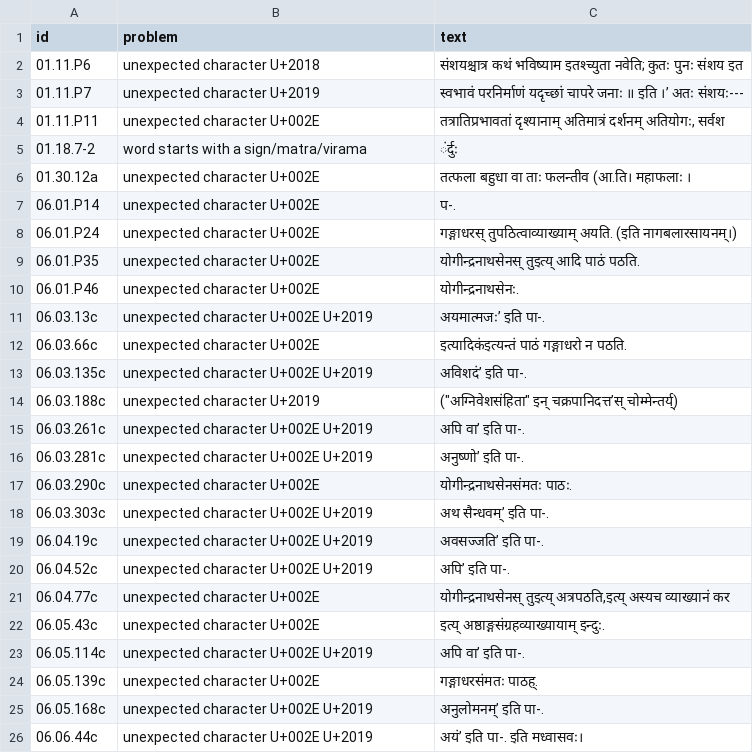
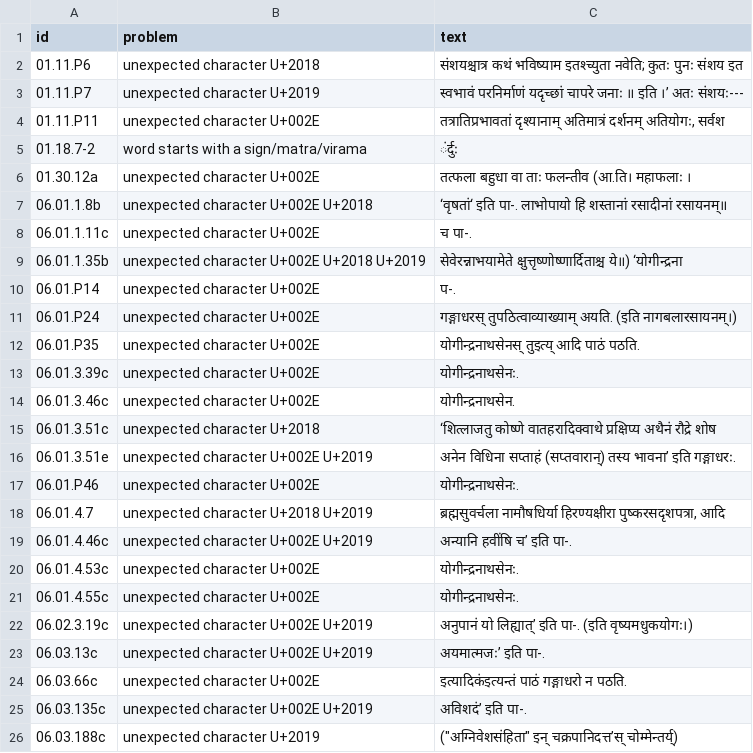
Before and after one commit to eckko/charaka-samhita, a TSV file: reference/charaka-samhita/checks/stray.tsv, drawn as a sheet; only a part is shown; the shorter side is filled out with more unchanged rows.

```diff
--- a/reference/charaka-samhita/checks/stray.tsv
+++ b/reference/charaka-samhita/checks/stray.tsv
@@ -6,2 +6,5 @@ id	problem	text
 01.30.12a	unexpected character U+002E	तत्फला बहुधा वा ताः फलन्तीव (आ.ति। महाफलाः ।
+06.01.1.8b	unexpected character U+002E U+2018	‘वृषतां‘ इति पा-. लाभोपायो हि शस्तानां रसादीनां रसायनम्॥
+06.01.1.11c	unexpected character U+002E	च पा-.
+06.01.1.35b	unexpected character U+002E U+2018 U+2019	सेवेरन्नाभयामेते क्षुत्तृष्णोष्णार्दिताश्च ये॥) ‘योगीन्द्रना
 06.01.P14	unexpected character U+002E	प-.
@@ -9,3 +12,12 @@ id	problem	text
 06.01.P35	unexpected character U+002E	योगीन्द्रनाथसेनस् तुइत्य् आदि पाठं पठति.
+06.01.3.39c	unexpected character U+002E	योगीन्द्रनाथसेनः.
+06.01.3.46c	unexpected character U+002E	योगीन्द्रनाथसेन.
+06.01.3.51c	unexpected character U+2018	‘शित्लाजतु कोष्णे वातहरादिक्वाथे प्रक्षिप्य अथैनं रौद्रे शोष
+06.01.3.51e	unexpected character U+002E U+2019	अनेन विधिना सप्ताहं (सप्तवारान्) तस्य भावना’ इति गङ्गाधरः.
 06.01.P46	unexpected character U+002E	योगीन्द्रनाथसेनः.
+06.01.4.7	unexpected character U+2018 U+2019	ब्रह्मसुवर्चला नामौषधिर्या हिरण्यक्षीरा पुष्करसदृशपत्रा, आदि
+06.01.4.46c	unexpected character U+002E U+2019	अन्यानि हवींषि च’ इति पा-.
+06.01.4.53c	unexpected character U+002E	योगीन्द्रनाथसेनः.
+06.01.4.55c	unexpected character U+002E	योगीन्द्रनाथसेनः.
+06.02.3.19c	unexpected character U+002E U+2019	अनुपानं यो लिह्यात्’ इति पा-. (इति वृष्यमधुकयोगः।)
 06.03.13c	unexpected character U+002E U+2019	अयमात्मजः’ इति पा-.
```
Also changed, not shown: reference/charaka-samhita/checks/typos.tsv, 44 other files.
